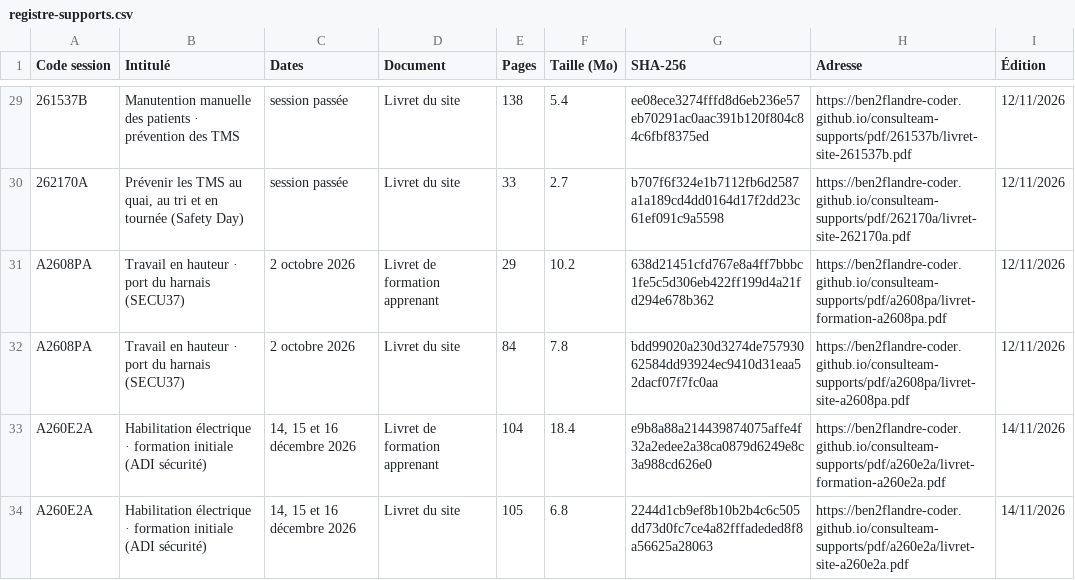
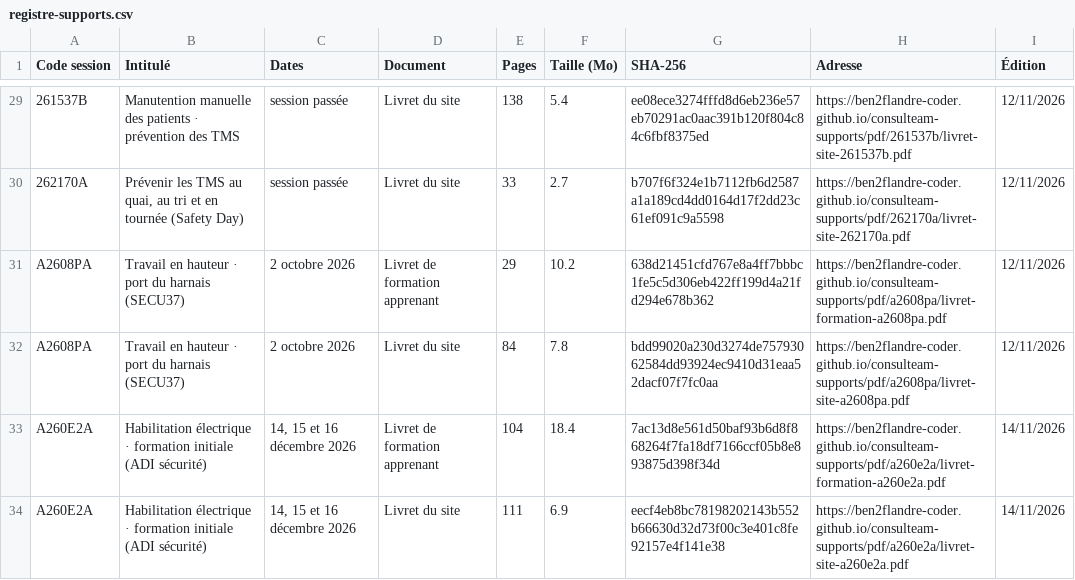
Before and after one commit to ben2flandre-coder/consulteam-supports, a CSV file: registre-supports.csv, drawn as a sheet; only a part is shown, gaps mark what is left out.

```diff
--- a/registre-supports.csv
+++ b/registre-supports.csv
@@ -32,3 +32,3 @@ A2608PA;Travail en hauteur · port du harnais (SECU37);2 octobre 2026;Livret de
 A2608PA;Travail en hauteur · port du harnais (SECU37);2 octobre 2026;Livret du site;84;7.8;bdd99020a230d3274de75793062584dd93924ec9410d31eaa52dacf07f7fc0aa;https://ben2flandre-coder.github.io/consulteam-supports/pdf/a2608pa/livret-site-a2608pa.pdf;12/11/2026
-A260E2A;Habilitation électrique · formation initiale (ADI sécurité);14, 15 et 16 décembre 2026;Livret de formation apprenant;104;18.4;e9b8a88a214439874075affe4f32a2edee2a38ca0879d6249e8c3a988cd626e0;https://ben2flandre-coder.github.io/consulteam-supports/pdf/a260e2a/livret-formation-a260e2a.pdf;14/11/2026
-A260E2A;Habilitation électrique · formation initiale (ADI sécurité);14, 15 et 16 décembre 2026;Livret du site;105;6.8;2244d1cb9ef8b10b2b4c6c505dd73d0fc7ce4a82fffadeded8f8a56625a28063;https://ben2flandre-coder.github.io/consulteam-supports/pdf/a260e2a/livret-site-a260e2a.pdf;14/11/2026
+A260E2A;Habilitation électrique · formation initiale (ADI sécurité);14, 15 et 16 décembre 2026;Livret de formation apprenant;104;18.4;7ac13d8e561d50baf93b6d8f868264f7fa18df7166ccf05b8e893875d398f34d;https://ben2flandre-coder.github.io/consulteam-supports/pdf/a260e2a/livret-formation-a260e2a.pdf;14/11/2026
+A260E2A;Habilitation électrique · formation initiale (ADI sécurité);14, 15 et 16 décembre 2026;Livret du site;111;6.9;eecf4eb8bc78198202143b552b66630d32d73f00c3e401c8fe92157e4f141e38;https://ben2flandre-coder.github.io/consulteam-supports/pdf/a260e2a/livret-site-a260e2a.pdf;14/11/2026
```
Also changed, not shown: 3 other files.
